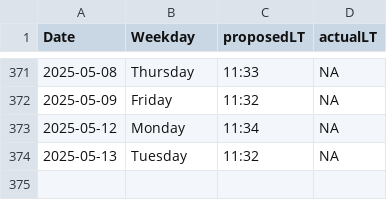
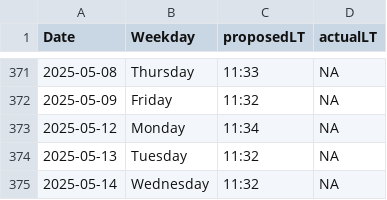
Before and after one commit to LeaSeep/LunchTime, a CSV file: shinyApp/www/LunchTimeOverview.csv, drawn as a sheet; only a part is shown, gaps mark what is left out.

Commit message:
Update the times to eat

```diff
--- a/shinyApp/www/LunchTimeOverview.csv
+++ b/shinyApp/www/LunchTimeOverview.csv
@@ -374 +374,2 @@ Date, Weekday, proposedLT, actualLT
 2025-05-13,Tuesday,11:32,NA
+2025-05-14,Wednesday,11:32,NA
```
